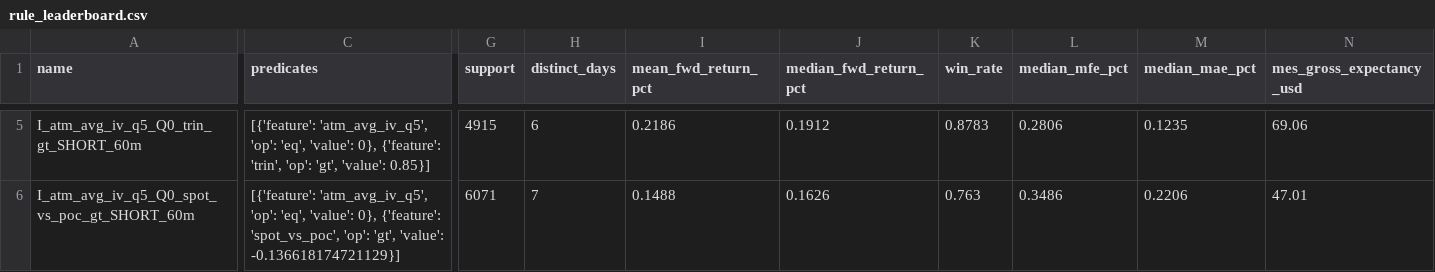
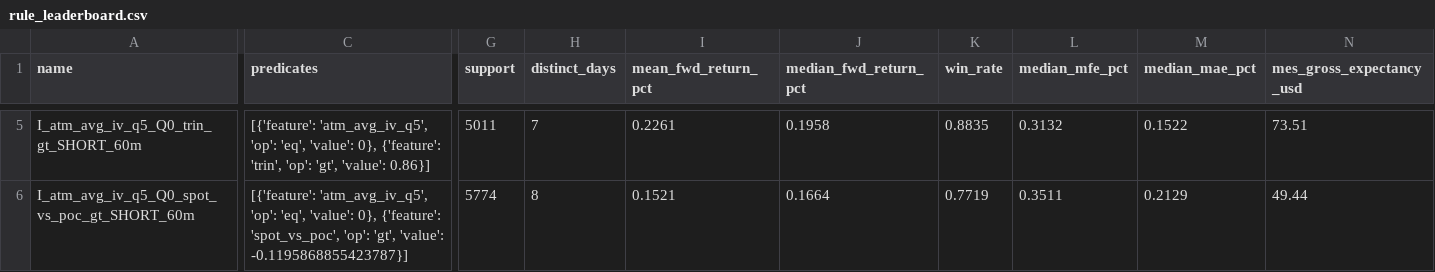
Before and after one commit to PredragSaponjac/spy-karpathy-v3-manual, a CSV file: artifacts/champion/rule_leaderboard.csv, drawn as a sheet; only a part is shown, gaps mark what is left out; the diff covers the shown part only; the diff names each change by its address in the sheet, - before the commit and + after, or states it on an @@ line.

```diff
--- a/artifacts/champion/rule_leaderboard.csv
+++ b/artifacts/champion/rule_leaderboard.csv
-C5 (predicates): …'gt', 'value': 0.85}]
+C5 (predicates): …'gt', 'value': 0.86}]
-G5 (support): 4915
+G5 (support): 5011
-H5 (distinct_days): 6
+H5 (distinct_days): 7
-I5 (mean_fwd_return_pct): 0.2186
+I5 (mean_fwd_return_pct): 0.2261
-J5 (median_fwd_return_pct): 0.1912
+J5 (median_fwd_return_pct): 0.1958
-K5 (win_rate): 0.8783
+K5 (win_rate): 0.8835
-L5 (median_mfe_pct): 0.2806
+L5 (median_mfe_pct): 0.3132
-M5 (median_mae_pct): 0.1235
+M5 (median_mae_pct): 0.1522
-N5 (mes_gross_expectancy_usd): 69.06
+N5 (mes_gross_expectancy_usd): 73.51
-C6 (predicates): …'gt', 'value': -0.136618174721129}]
+C6 (predicates): …'gt', 'value': -0.1195868855423787}]
-G6 (support): 6071
+G6 (support): 5774
-H6 (distinct_days): 7
+H6 (distinct_days): 8
-I6 (mean_fwd_return_pct): 0.1488
+I6 (mean_fwd_return_pct): 0.1521
-J6 (median_fwd_return_pct): 0.1626
+J6 (median_fwd_return_pct): 0.1664
-K6 (win_rate): 0.763
+K6 (win_rate): 0.7719
-L6 (median_mfe_pct): 0.3486
+L6 (median_mfe_pct): 0.3511
-M6 (median_mae_pct): 0.2206
+M6 (median_mae_pct): 0.2129
-N6 (mes_gross_expectancy_usd): 47.01
+N6 (mes_gross_expectancy_usd): 49.44
```
Also changed, not shown: 1 added row, 1 removed row and 121 edited cells elsewhere in this file, artifacts/rule_leaderboard.csv, 15 other files.
